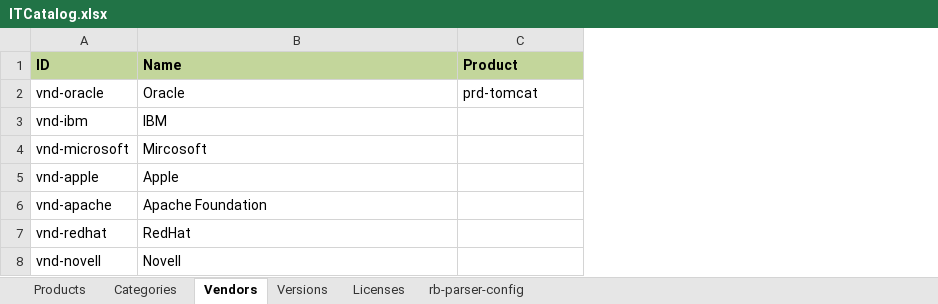
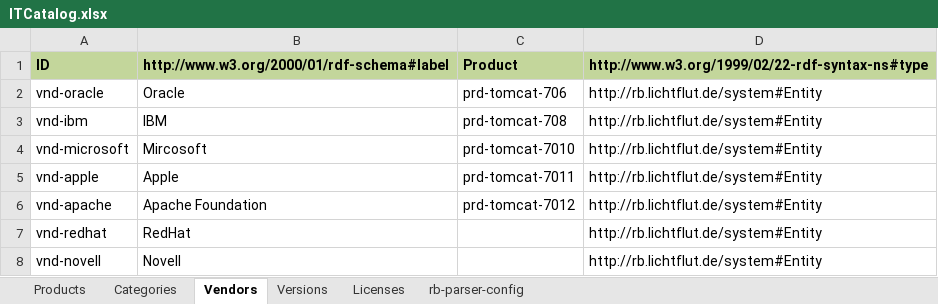
Before and after one commit to lichtflut/resource-hub, an Excel workbook: tools/src/main/resources/ITCatalog.xlsx, sheet Vendors, drawn as a sheet; values as stored, in another font and other column widths than the file's, no borders; the diff names each change by its address in the sheet, - before the commit and + after, or states it on an @@ line.

```diff
--- a/tools/src/main/resources/ITCatalog.xlsx (sheet Vendors)
+++ b/tools/src/main/resources/ITCatalog.xlsx (sheet Vendors)
+column D, rows 1-8: http://www.w3.org/1999/02/22-rdf-syntax-ns#type | http://rb.lichtflut.de/system#Entity | http://rb.lichtflut.de/system#Entity | http://rb.lichtflut.de/system#Entity | http://rb.lichtflut.de/system#Entity | http://rb.lichtflut.de/system#Entity | http://rb.lichtflut.de/system#Entity | http://rb.lichtflut.de/system#Entity
-B1: Name
+B1: http://www.w3.org/2000/01/rdf-schema#label
-C2: prd-tomcat
+C2: prd-tomcat-706
-C3: (empty)
+C3: prd-tomcat-708
-C4: (empty)
+C4: prd-tomcat-7010
-C5: (empty)
+C5: prd-tomcat-7011
-C6: (empty)
+C6: prd-tomcat-7012
```
Also changed, not shown: sheet rb-parser-config, sheet Products, 6 other files.
